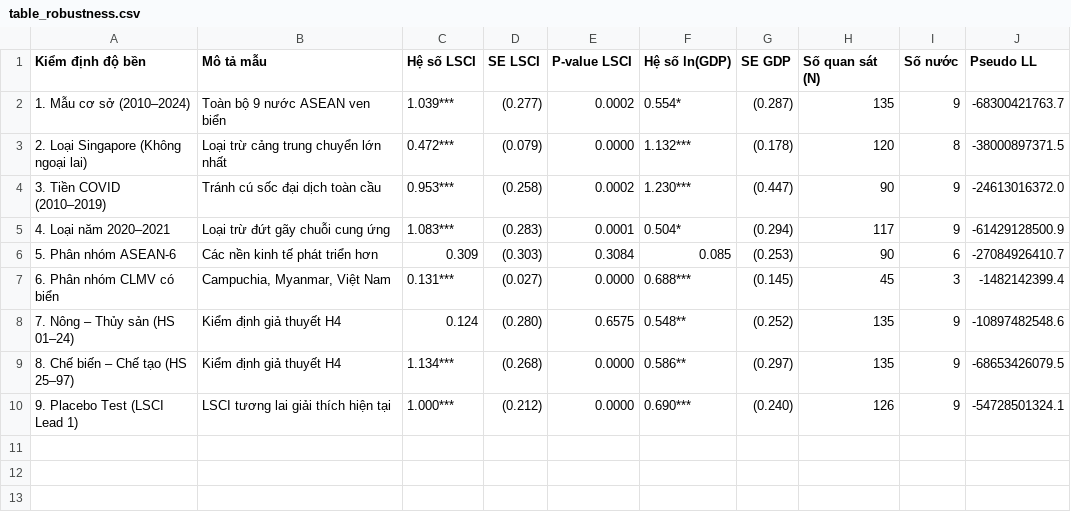
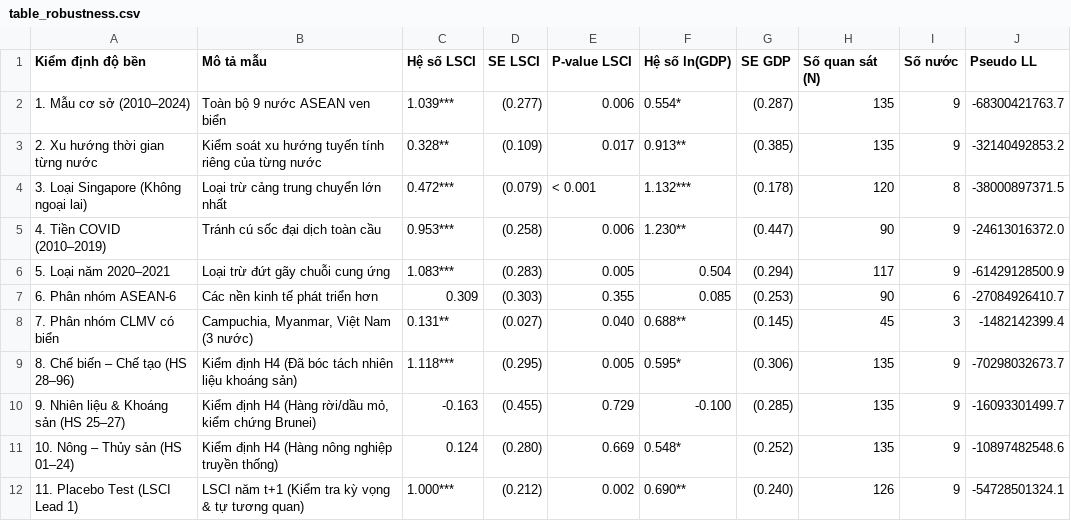
Before and after one commit to DeckardShaw31/Eureka-2026, a CSV file: outputs/tables/table_robustness.csv, drawn as a sheet.

```diff
--- a/outputs/tables/table_robustness.csv
+++ b/outputs/tables/table_robustness.csv
@@ -1,10 +1,12 @@
 Kiểm định độ bền,Mô tả mẫu,Hệ số LSCI,SE LSCI,P-value LSCI,Hệ số ln(GDP),SE GDP,Số quan sát (N),Số nước,Pseudo LL
-1. Mẫu cơ sở (2010–2024),Toàn bộ 9 nước ASEAN ven biển,1.039***,(0.277),0.0002,0.554*,(0.287),135,9,-68300421763.7
-2. Loại Singapore (Không ngoại lai),Loại trừ cảng trung chuyển lớn nhất,0.472***,(0.079),0.0000,1.132***,(0.178),120,8,-38000897371.5
-3. Tiền COVID (2010–2019),Tránh cú sốc đại dịch toàn cầu,0.953***,(0.258),0.0002,1.230***,(0.447),90,9,-24613016372.0
-4. Loại năm 2020–2021,Loại trừ đứt gãy chuỗi cung ứng,1.083***,(0.283),0.0001,0.504*,(0.294),117,9,-61429128500.9
-5. Phân nhóm ASEAN-6,Các nền kinh tế phát triển hơn,0.309,(0.303),0.3084,0.085,(0.253),90,6,-27084926410.7
-6. Phân nhóm CLMV có biển,"Campuchia, Myanmar, Việt Nam",0.131***,(0.027),0.0000,0.688***,(0.145),45,3,-1482142399.4
-7. Nông – Thủy sản (HS 01–24),Kiểm định giả thuyết H4,0.124,(0.280),0.6575,0.548**,(0.252),135,9,-10897482548.6
-8. Chế biến – Chế tạo (HS 25–97),Kiểm định giả thuyết H4,1.134***,(0.268),0.0000,0.586**,(0.297),135,9,-68653426079.5
-9. Placebo Test (LSCI Lead 1),LSCI tương lai giải thích hiện tại,1.000***,(0.212),0.0000,0.690***,(0.240),126,9,-54728501324.1
+1. Mẫu cơ sở (2010–2024),Toàn bộ 9 nước ASEAN ven biển,1.039***,(0.277),0.006,0.554*,(0.287),135,9,-68300421763.7
+2. Xu hướng thời gian từng nước,Kiểm soát xu hướng tuyến tính riêng của từng nước,0.328**,(0.109),0.017,0.913**,(0.385),135,9,-32140492853.2
+3. Loại Singapore (Không ngoại lai),Loại trừ cảng trung chuyển lớn nhất,0.472***,(0.079),< 0.001,1.132***,(0.178),120,8,-38000897371.5
+4. Tiền COVID (2010–2019),Tránh cú sốc đại dịch toàn cầu,0.953***,(0.258),0.006,1.230**,(0.447),90,9,-24613016372.0
+5. Loại năm 2020–2021,Loại trừ đứt gãy chuỗi cung ứng,1.083***,(0.283),0.005,0.504,(0.294),117,9,-61429128500.9
+6. Phân nhóm ASEAN-6,Các nền kinh tế phát triển hơn,0.309,(0.303),0.355,0.085,(0.253),90,6,-27084926410.7
+7. Phân nhóm CLMV có biển,"Campuchia, Myanmar, Việt Nam (3 nước)",0.131**,(0.027),0.040,0.688**,(0.145),45,3,-1482142399.4
+8. Chế biến – Chế tạo (HS 28–96),Kiểm định H4 (Đã bóc tách nhiên liệu khoáng sản),1.118***,(0.295),0.005,0.595*,(0.306),135,9,-70298032673.7
+9. Nhiên liệu & Khoáng sản (HS 25–27),"Kiểm định H4 (Hàng rời/dầu mỏ, kiểm chứng Brunei)",-0.163,(0.455),0.729,-0.100,(0.285),135,9,-16093301499.7
+10. Nông – Thủy sản (HS 01–24),Kiểm định H4 (Hàng nông nghiệp truyền thống),0.124,(0.280),0.669,0.548*,(0.252),135,9,-10897482548.6
+11. Placebo Test (LSCI Lead 1),LSCI năm t+1 (Kiểm tra kỳ vọng & tự tương quan),1.000***,(0.212),0.002,0.690**,(0.240),126,9,-54728501324.1
```
Also changed, not shown: data/interim/aseanstats_exports_annual.csv, outputs/diagnostics/merge_audit_bilateral.csv, 33 other files.
